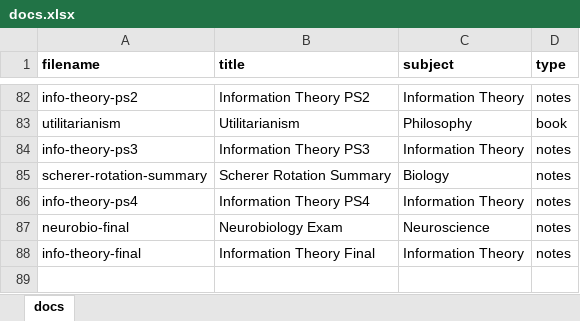
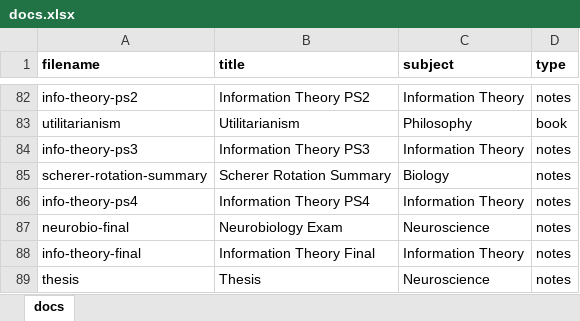
Before and after one commit to cwseitz/cwseitz.github.io-docs, an Excel workbook: docs/docs.xlsx, sheet docs, drawn as a sheet; only a part is shown, gaps mark what is left out; values as stored, in another font and other column widths than the file's, no borders; the diff names each change by its address in the sheet, - before the commit and + after, or states it on an @@ line.

Commit message:
add thesis

```diff
--- a/docs/docs.xlsx (sheet docs)
+++ b/docs/docs.xlsx (sheet docs)
+row 89: thesis | Thesis | Neuroscience | notes
```
Also changed, not shown: 11 other files.
